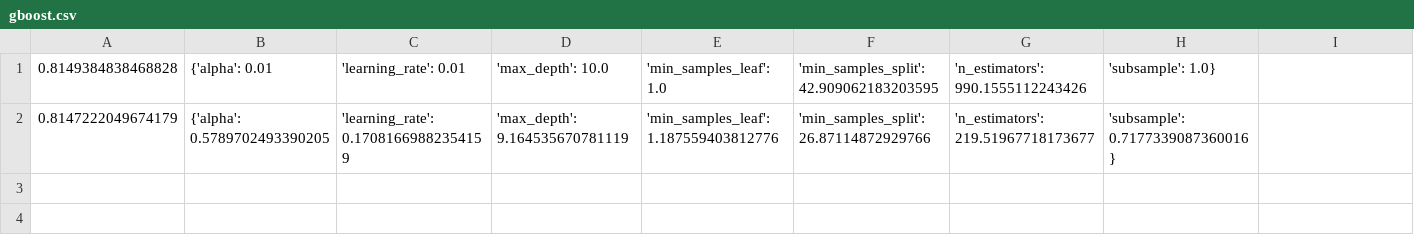
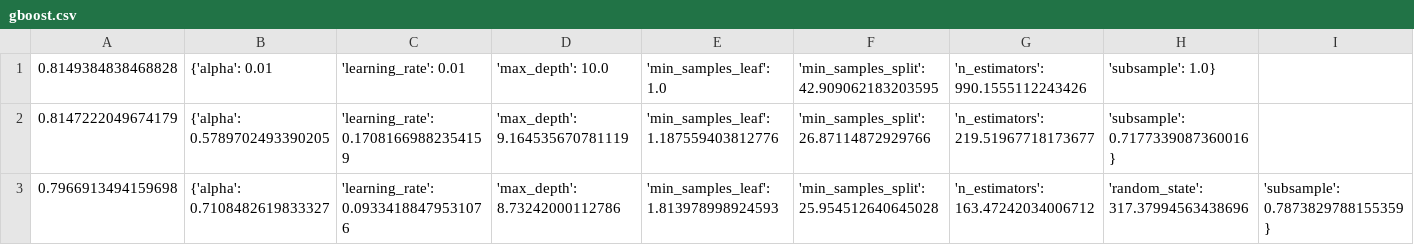
Before and after one commit to songyuan93/pKa, a CSV file: bayesian_optimization/gboost.csv, drawn as a sheet; the diff names each change by its address in the sheet, - before the commit and + after, or states it on an @@ line.

```diff
--- a/bayesian_optimization/gboost.csv
+++ b/bayesian_optimization/gboost.csv
+row 3: 0.7966913494159698 | {'alpha': 0.7108482619833327 | 'learning_rate': 0.09334188479531076 | 'max_depth': 8.73242000112786 | 'min_samples_leaf': 1.813978998924593 | 'min_samples_split': 25.954512640645028 | 'n_estimators': 163.47242034006712 | 'random_state': 317.37994563438696 | 'subsample': 0.7873829788155359}
```
Also changed, not shown: bayesian_optimization/lgbm.csv, bayesian_optimization/svr.csv, 3 other files.
